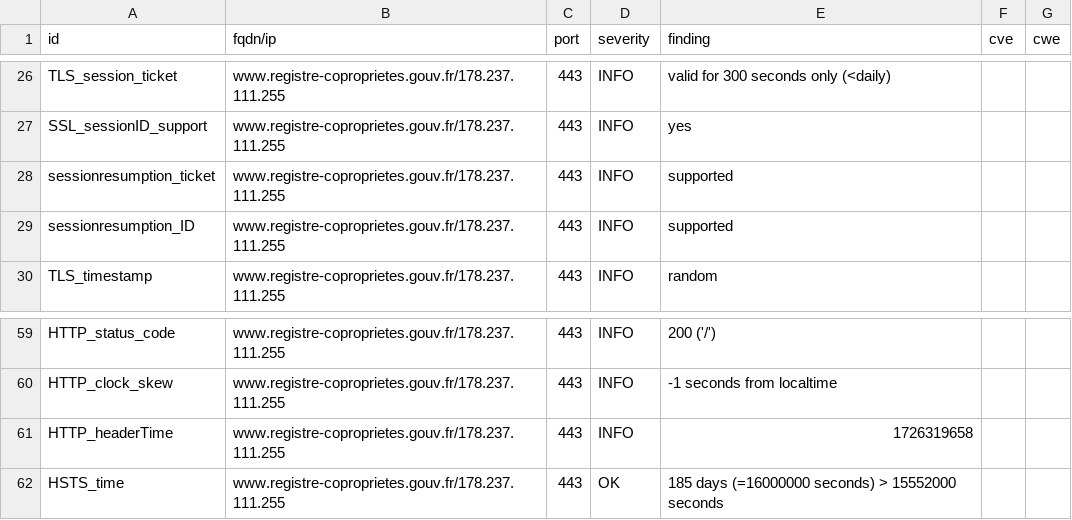
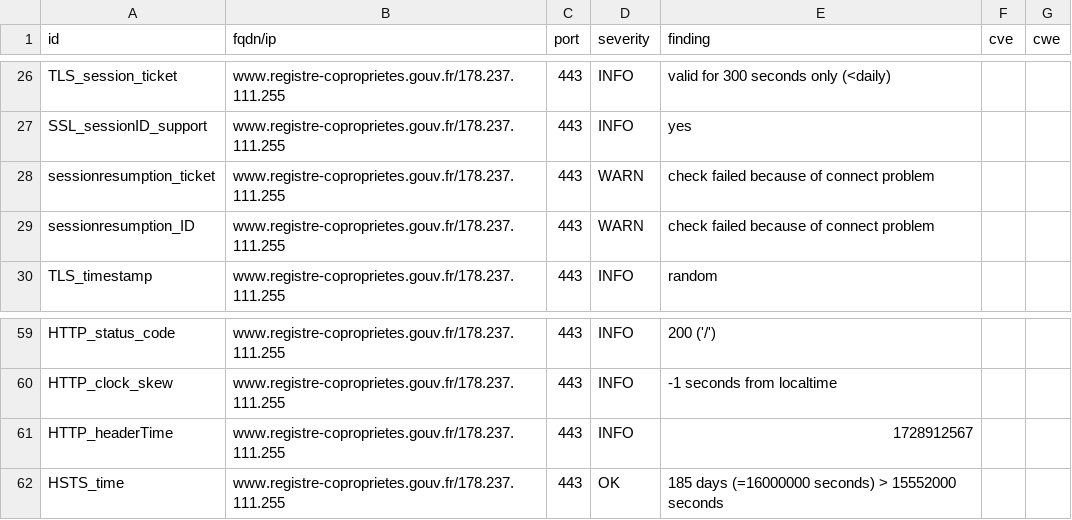
Before and after one commit to GKO-org/dashlordPrd9, a CSV file: results/aHR0cHM6Ly93d3cucmVnaXN0cmUtY29wcm9wcmlldGVzLmdvdXYuZnIv/testssl.csv, drawn as a sheet; only a part is shown, gaps mark what is left out.

```diff
--- a/results/aHR0cHM6Ly93d3cucmVnaXN0cmUtY29wcm9wcmlldGVzLmdvdXYuZnIv/testssl.csv
+++ b/results/aHR0cHM6Ly93d3cucmVnaXN0cmUtY29wcm9wcmlldGVzLmdvdXYuZnIv/testssl.csv
@@ -27,4 +27,4 @@
 "SSL_sessionID_support","www.registre-coproprietes.gouv.fr/178.237.111.255","443","INFO","yes","",""
-"sessionresumption_ticket","www.registre-coproprietes.gouv.fr/178.237.111.255","443","INFO","supported","",""
-"sessionresumption_ID","www.registre-coproprietes.gouv.fr/178.237.111.255","443","INFO","supported","",""
+"sessionresumption_ticket","www.registre-coproprietes.gouv.fr/178.237.111.255","443","WARN","check failed because of connect problem","",""
+"sessionresumption_ID","www.registre-coproprietes.gouv.fr/178.237.111.255","443","WARN","check failed because of connect problem","",""
 "TLS_timestamp","www.registre-coproprietes.gouv.fr/178.237.111.255","443","INFO","random","",""
@@ -60,3 +60,3 @@
 "HTTP_clock_skew","www.registre-coproprietes.gouv.fr/178.237.111.255","443","INFO","-1 seconds from localtime","",""
-"HTTP_headerTime","www.registre-coproprietes.gouv.fr/178.237.111.255","443","INFO","1726319658","",""
+"HTTP_headerTime","www.registre-coproprietes.gouv.fr/178.237.111.255","443","INFO","1728912567","",""
 "HSTS_time","www.registre-coproprietes.gouv.fr/178.237.111.255","443","OK","185 days (=16000000 seconds) > 15552000 seconds","",""
```
Also changed, not shown: 9 other files.
